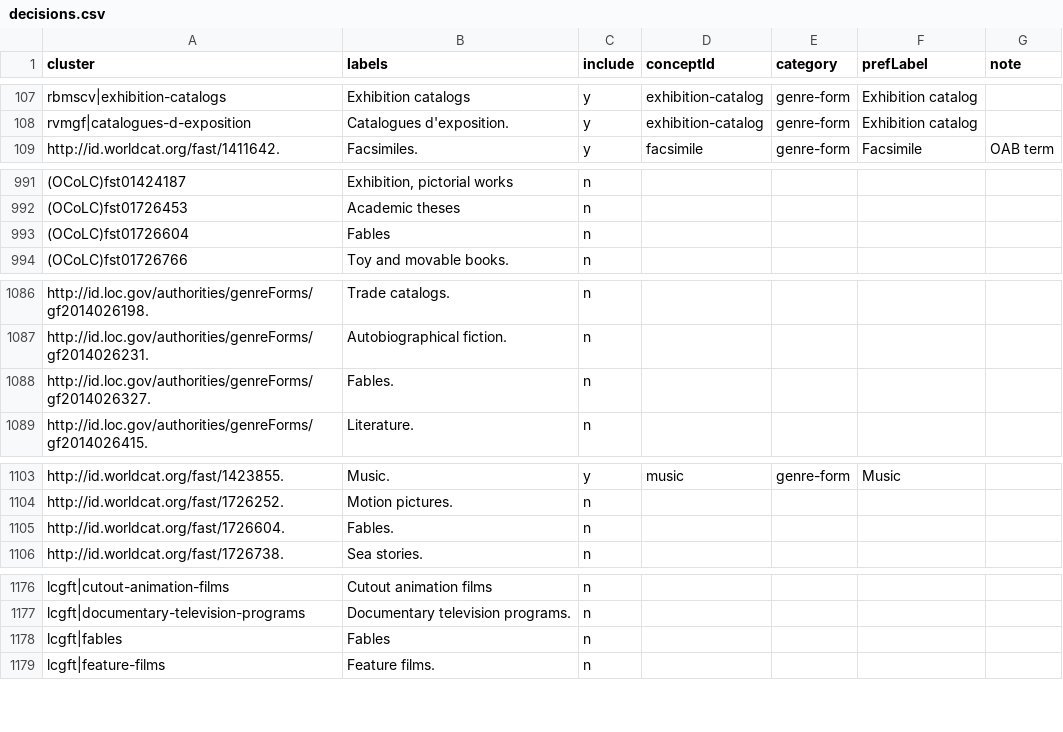
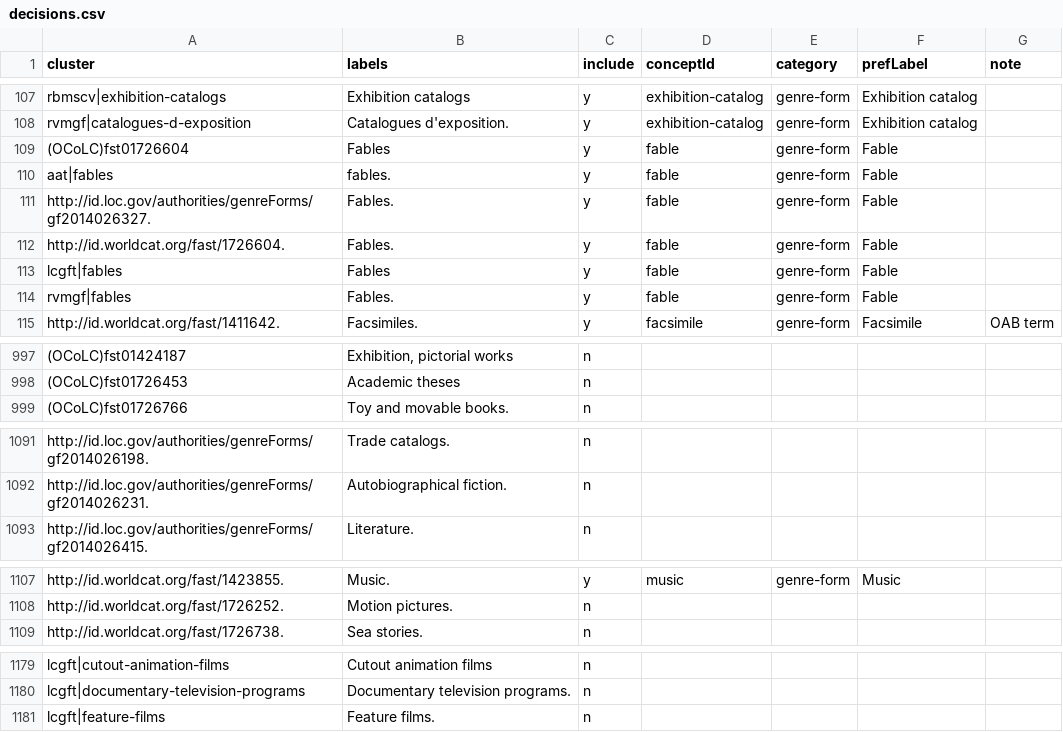
Before and after one commit to dkglab/artists-books, a CSV file: sources/construction/decisions.csv, drawn as a sheet; only a part is shown, gaps mark what is left out; removed rows and columns are numbered as before the commit, all else as after; the diff covers the shown part only; the diff names each change by its address in the sheet, - before the commit and + after, or states it on an @@ line.

```diff
--- a/sources/construction/decisions.csv
+++ b/sources/construction/decisions.csv
+row 109: (OCoLC)fst01726604 | Fables | y | fable | genre-form | Fable
+row 110: aat|fables | fables. | y | fable | genre-form | Fable
+row 111: http://id.loc.gov/authorities/genreForms/gf2014026327. | Fables. | y | fable | genre-form | Fable
+row 112: http://id.worldcat.org/fast/1726604. | Fables. | y | fable | genre-form | Fable
+row 113: lcgft|fables | Fables | y | fable | genre-form | Fable
+row 114: rvmgf|fables | Fables. | y | fable | genre-form | Fable
-row 993: (OCoLC)fst01726604 | Fables | n
-row 1088: http://id.loc.gov/authorities/genreForms/gf2014026327. | Fables. | n
-row 1105: http://id.worldcat.org/fast/1726604. | Fables. | n
-row 1178: lcgft|fables | Fables | n
```
Also changed, not shown: 1 removed row elsewhere in this file, 1 other file.
